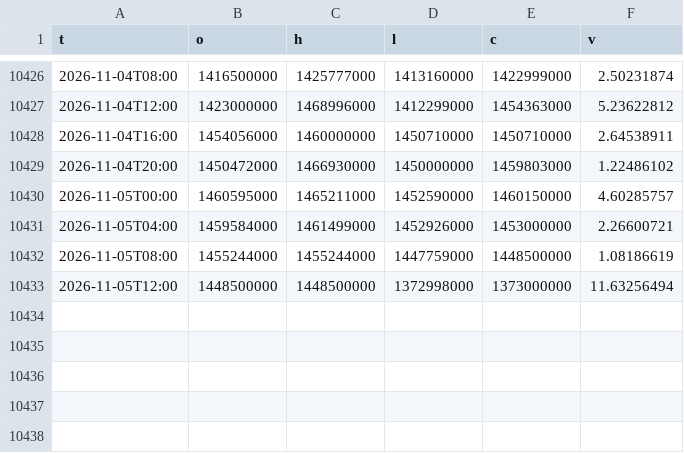
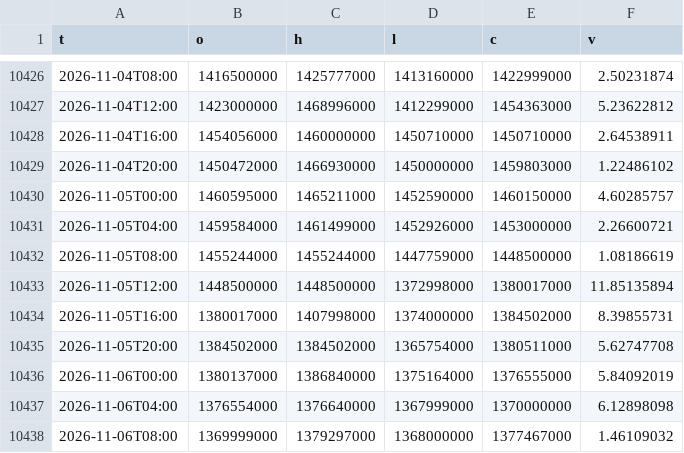
Before and after one commit to jihananifa20-a11y/uas-jihan-bot, a CSV file: data/candles_240/BTCIDR.csv, drawn as a sheet; only a part is shown, gaps mark what is left out.

```diff
--- a/data/candles_240/BTCIDR.csv
+++ b/data/candles_240/BTCIDR.csv
@@ -10432,2 +10432,7 @@ t,o,h,l,c,v
 2026-11-05T08:00,1455244000,1455244000,1447759000,1448500000,1.08186619
-2026-11-05T12:00,1448500000,1448500000,1372998000,1373000000,11.63256494
+2026-11-05T12:00,1448500000,1448500000,1372998000,1380017000,11.85135894
+2026-11-05T16:00,1380017000,1407998000,1374000000,1384502000,8.39855731
+2026-11-05T20:00,1384502000,1384502000,1365754000,1380511000,5.62747708
+2026-11-06T00:00,1380137000,1386840000,1375164000,1376555000,5.84092019
+2026-11-06T04:00,1376554000,1376640000,1367999000,1370000000,6.12898098
+2026-11-06T08:00,1369999000,1379297000,1368000000,1377467000,1.46109032
```
Also changed, not shown: data/candles_240/ADAIDR.csv, data/candles_240/BNBIDR.csv, 15 other files.
